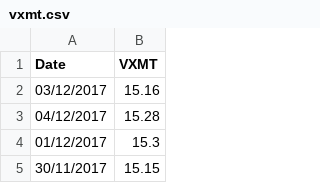
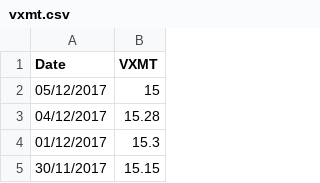
Before and after one commit to smartbing/longrun, a CSV file: data/vxmt.csv, drawn as a sheet; only a part is shown.

Commit message:
daily data update

```diff
--- a/data/vxmt.csv
+++ b/data/vxmt.csv
@@ -1,3 +1,3 @@
 Date,VXMT
-03/12/2017,15.16
+05/12/2017,15
 04/12/2017,15.28
```
Also changed, not shown: data/vxv.csv.
